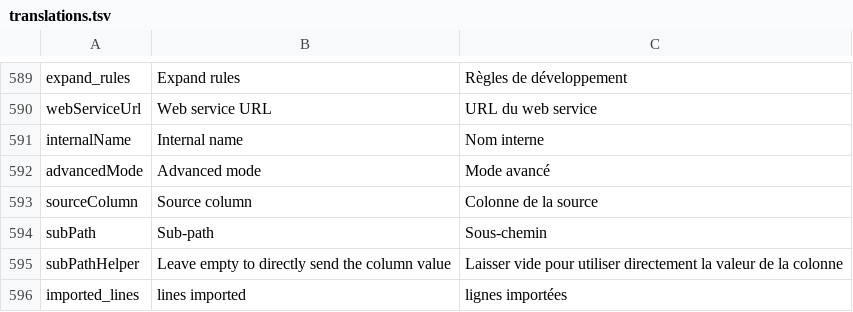
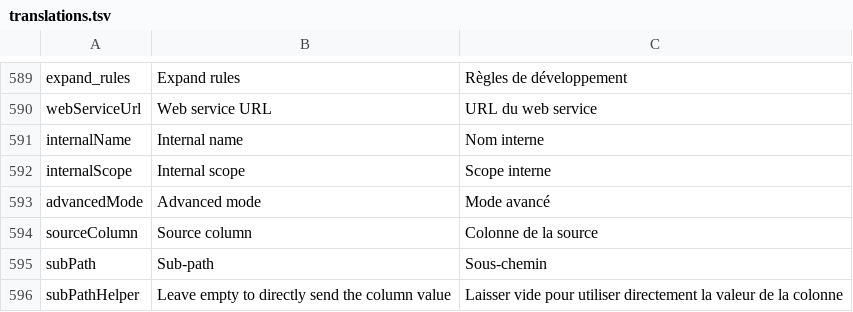
Before and after one commit to Inist-CNRS/lodex, a TSV file: src/app/custom/translations.tsv, drawn as a sheet; only a part is shown, gaps mark what is left out; the shorter side is filled out with more unchanged rows.

Commit message:
Add multiple selection for internal icon. Display internal info on datagrid

```diff
--- a/src/app/custom/translations.tsv
+++ b/src/app/custom/translations.tsv
@@ -591,2 +591,3 @@
 "internalName"	"Internal name"	"Nom interne"
+"internalScope"	"Internal scope"	"Scope interne"
 "advancedMode"	"Advanced mode"	"Mode avancé"
```
Also changed, not shown: 6 other files.
